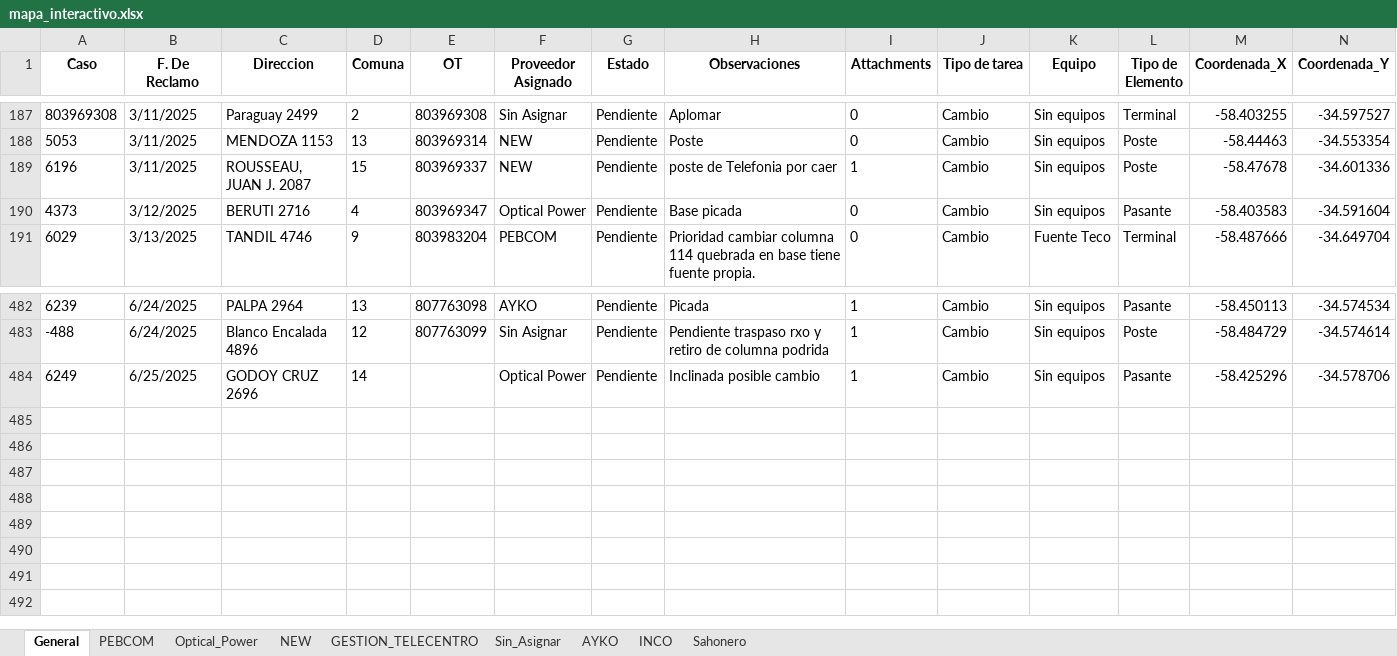
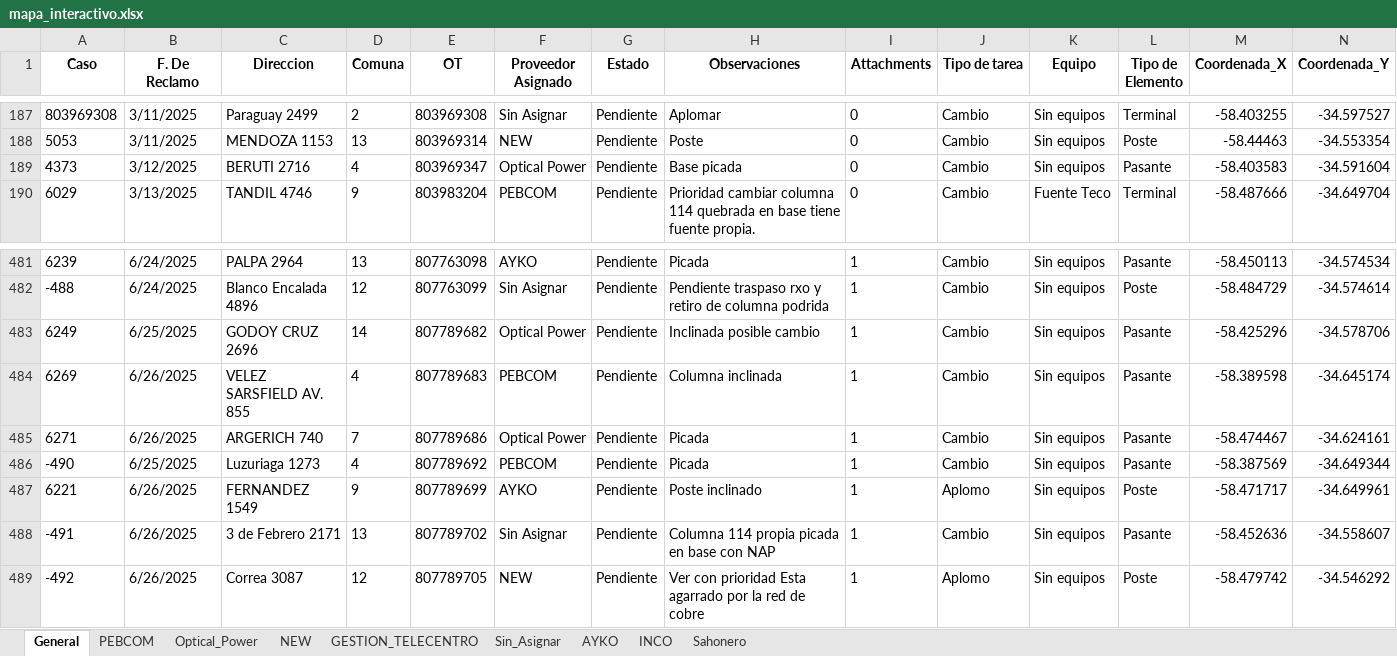
Before and after one commit to riv1matias/mi-repositorio, an Excel workbook: mapa_interactivo.xlsx, sheet General, drawn as a sheet; only a part is shown, gaps mark what is left out; values as stored, in another font and other column widths than the file's, no borders; removed rows and columns are numbered as before the commit, all else as after; the diff names each change by its address in the sheet, - before the commit and + after, or states it on an @@ line.

Commit message:
🔄 Actualización automática del index.html y archivo Excel

```diff
--- a/mapa_interactivo.xlsx (sheet General)
+++ b/mapa_interactivo.xlsx (sheet General)
-row 189: 6196 | 3/11/2025 | ROUSSEAU, JUAN J. 2087 | 15 | 803969337 | NEW | Pendiente | poste de Telefonia por caer | 1 | Cambio | Sin equipos | Poste | -58.47678 | -34.601336
-E483 (OT): (empty)
+E483 (OT): 807789682
+row 484: 6269 | 6/26/2025 | VELEZ SARSFIELD AV. 855 | 4 | 807789683 | PEBCOM | Pendiente | Columna inclinada | 1 | Cambio | Sin equipos | Pasante | -58.389598 | -34.645174
+row 485: 6271 | 6/26/2025 | ARGERICH 740 | 7 | 807789686 | Optical Power | Pendiente | Picada | 1 | Cambio | Sin equipos | Pasante | -58.474467 | -34.624161
+row 486: -490 | 6/25/2025 | Luzuriaga 1273 | 4 | 807789692 | PEBCOM | Pendiente | Picada | 1 | Cambio | Sin equipos | Pasante | -58.387569 | -34.649344
+row 487: 6221 | 6/26/2025 | FERNANDEZ 1549 | 9 | 807789699 | AYKO | Pendiente | Poste inclinado | 1 | Aplomo | Sin equipos | Poste | -58.471717 | -34.649961
+row 488: -491 | 6/26/2025 | 3 de Febrero 2171 | 13 | 807789702 | Sin Asignar | Pendiente | Columna 114 propia picada en base con NAP | 1 | Cambio | Sin equipos | Pasante | -58.452636 | -34.558607
+row 489: -492 | 6/26/2025 | Correa 3087 | 12 | 807789705 | NEW | Pendiente | Ver con prioridad Esta agarrado por la red de cobre | 1 | Aplomo | Sin equipos | Poste | -58.479742 | -34.546292
```
Also changed, not shown: sheet NEW, sheet PEBCOM, sheet Optical_Power, sheet AYKO, sheet Sin_Asignar, 1 other file.
